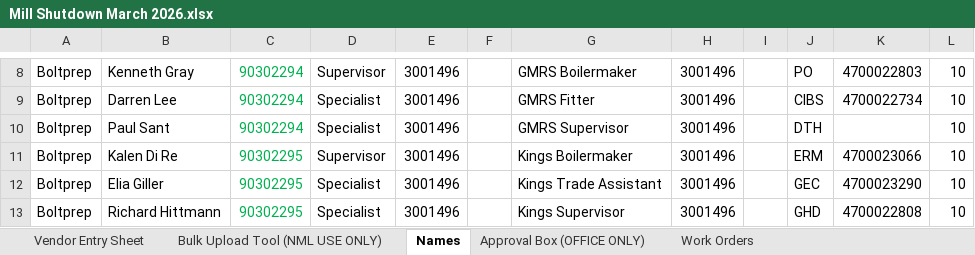
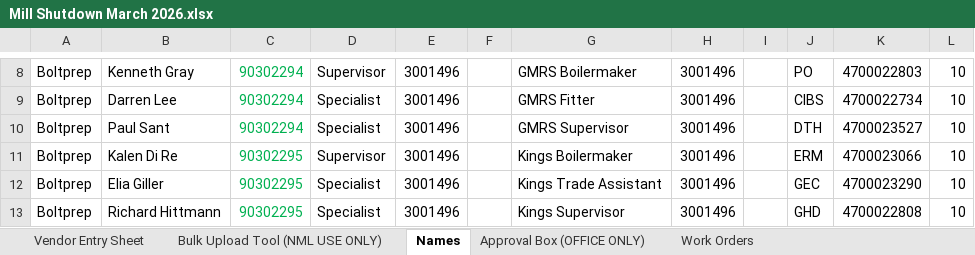
Before and after one commit to dioncoinz/timesheet-app, an Excel workbook: public/data/Mill Shutdown March 2026.xlsx, sheet Names, drawn as a sheet; only a part is shown, gaps mark what is left out; values as stored, in another font and other column widths than the file's, no borders; the diff names each change by its address in the sheet, - before the commit and + after, or states it on an @@ line.

```diff
--- a/public/data/Mill Shutdown March 2026.xlsx (sheet Names)
+++ b/public/data/Mill Shutdown March 2026.xlsx (sheet Names)
-K10: (empty)
+K10: 4700023527
```
Also changed, not shown: sheet Work Orders, hidden cells.
